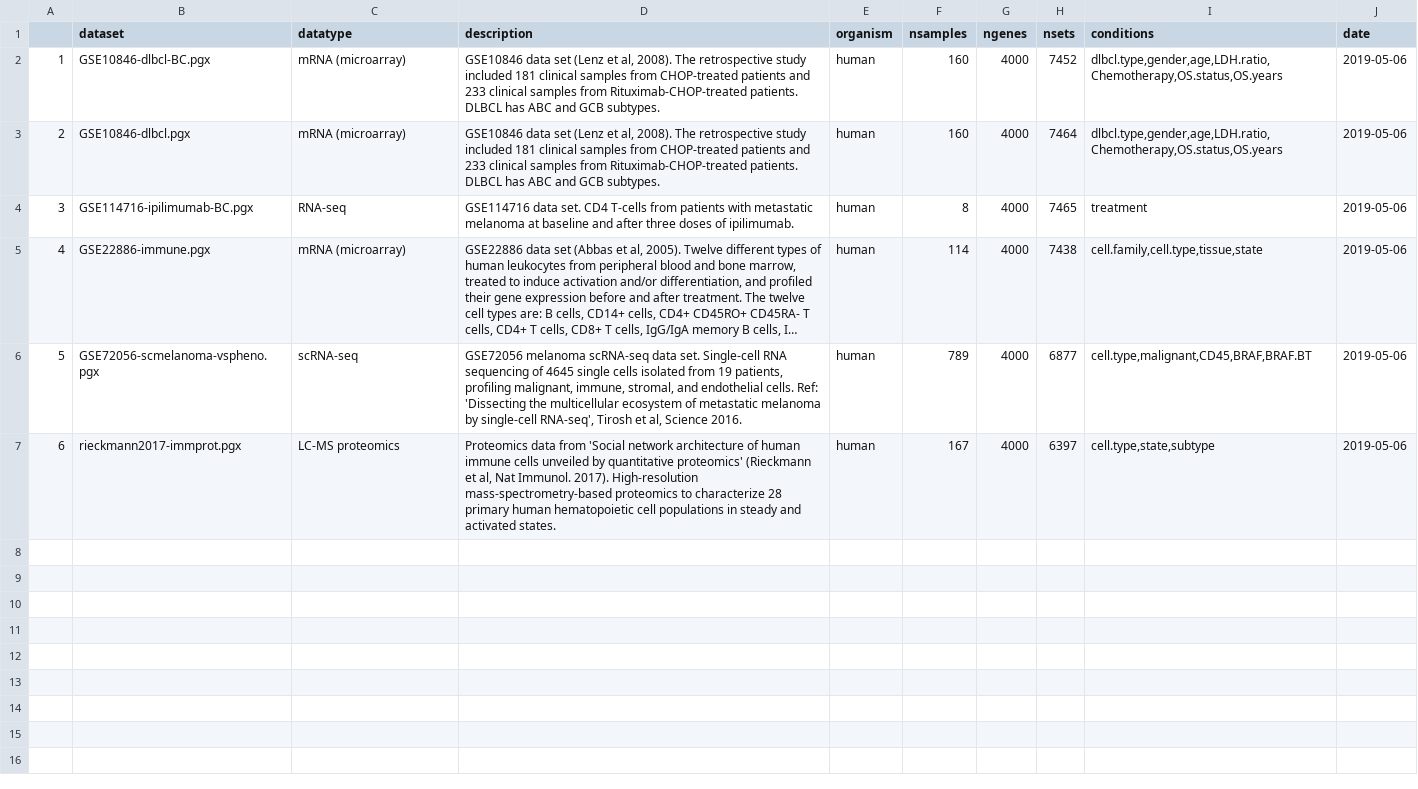
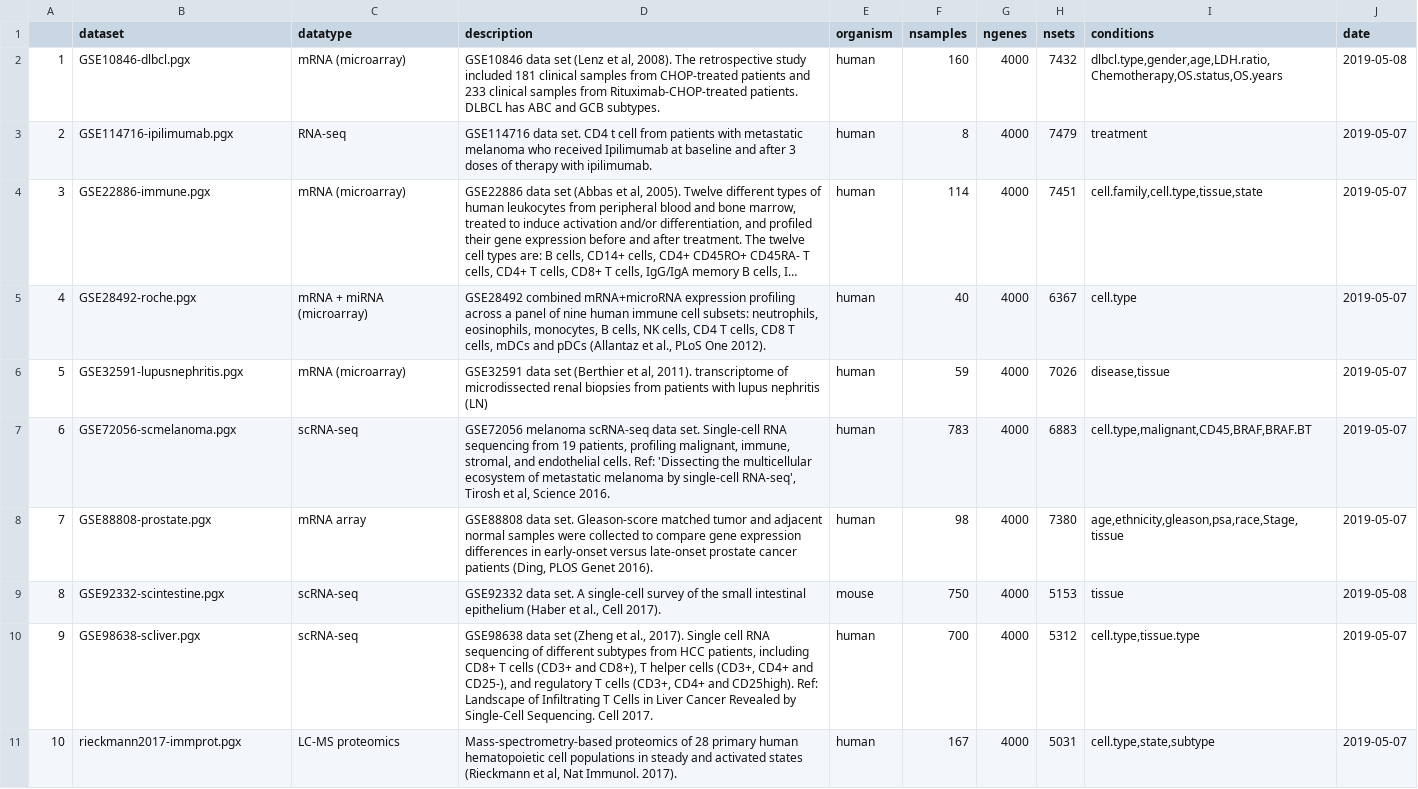
Before and after one commit to bigomics/omicsplayground, a CSV file: shiny/pgx-datasets-info.csv, drawn as a sheet; long unchanged cells end in …; removed rows and columns are numbered as before the commit, all else as after; the diff names each change by its address in the sheet, - before the commit and + after, or states it on an @@ line.

```diff
--- a/shiny/pgx-datasets-info.csv
+++ b/shiny/pgx-datasets-info.csv
-row 2: 1 | GSE10846-dlbcl-BC.pgx | mRNA (microarray) | GSE10846 data set (Lenz et al, 2008). The retrospective study included 181 clinical samples from CHOP-treated patients and 233 clinical samples from Rituximab-CHOP-treated patients. DLBCL has ABC and GCB subtypes. | human | 160 | 4000 | 7452 | dlbcl.type,gender,age,LDH.ratio,Chemotherapy,OS.status,OS.years | 2019-05-06
@@ column A renumbered from row 2 down @@
-H2 (nsets): 7464
+H2 (nsets): 7432
-J2 (date): 2019-05-06
+J2 (date): 2019-05-08
-B3 (dataset): GSE114716-ipilimumab-BC.pgx
+B3 (dataset): GSE114716-ipilimumab.pgx
-D3 (description): …set. CD4 T-cells from patients with metastatic melanoma at baseline and after three doses of ipilimumab.
+D3 (description): …set. CD4 t cell from patients with metastatic melanoma who received Ipilimumab at baseline and after 3 doses of therapy with ipilimumab.
-H3 (nsets): 7465
+H3 (nsets): 7479
-J3:J4 (date): 2019-05-06
+J3:J4 (date): 2019-05-07
-H4 (nsets): 7438
+H4 (nsets): 7451
+row 5: 4 | GSE28492-roche.pgx | mRNA + miRNA (microarray) | GSE28492 combined mRNA+microRNA expression profiling across a panel of nine human immune cell subsets: neutrophils, eosinophils, monocytes, B cells, NK cells, CD4 T cells, CD8 T cells, mDCs and pDCs (Allantaz et al., PLoS One 2012). | human | 40 | 4000 | 6367 | cell.type | 2019-05-07
+row 6: 5 | GSE32591-lupusnephritis.pgx | mRNA (microarray) | GSE32591 data set (Berthier et al, 2011). transcriptome of microdissected renal biopsies from patients with lupus nephritis (LN) | human | 59 | 4000 | 7026 | disease,tissue | 2019-05-07
-B7 (dataset): GSE72056-scmelanoma-vspheno.pgx
+B7 (dataset): GSE72056-scmelanoma.pgx
-D7 (description): …RNA sequencing of 4645 single cells isolated from 19…
+D7 (description): …RNA sequencing from 19…
-F7 (nsamples): 789
+F7 (nsamples): 783
-H7 (nsets): 6877
+H7 (nsets): 6883
-J7 (date): 2019-05-06
+J7 (date): 2019-05-07
+row 8: 7 | GSE88808-prostate.pgx | mRNA array | GSE88808 data set. Gleason-score matched tumor and adjacent normal samples were collected to compare gene expression differences in early-onset versus late-onset prostate cancer patients (Ding, PLOS Genet 2016). | human | 98 | 4000 | 7380 | age,ethnicity,gleason,psa,race,Stage,tissue | 2019-05-07
+row 9: 8 | GSE92332-scintestine.pgx | scRNA-seq | GSE92332 data set. A single-cell survey of the small intestinal epithelium (Haber et al., Cell 2017). | mouse | 750 | 4000 | 5153 | tissue | 2019-05-08
+row 10: 9 | GSE98638-scliver.pgx | scRNA-seq | GSE98638 data set (Zheng et al., 2017). Single cell RNA sequencing of different subtypes from HCC patients, including CD8+ T cells (CD3+ and CD8+), T helper cells (CD3+, CD4+ and CD25-), and regulatory T cells (CD3+, CD4+ and CD25high). Ref: Landscape of Infiltrating T Cells in Liver Cancer Revealed by Single-Cell Sequencing. Cell 2017. | human | 700 | 4000 | 5312 | cell.type,tissue.type | 2019-05-07
-D11 (description): Proteomics data from 'Social network architecture of human immune cells unveiled by quantitative proteomics' (Rieckmann et al, Nat Immunol. 2017). High-resolution mass-spectrometry-based proteomics to characterize 28 primary human hematopoietic cell populations in steady and activated states.
+D11 (description): Mass-spectrometry-based proteomics of 28 primary human hematopoietic cell populations in steady and activated states (Rieckmann et al, Nat Immunol. 2017).
-H11 (nsets): 6397
+H11 (nsets): 5031
-J11 (date): 2019-05-06
+J11 (date): 2019-05-07
```
Also changed, not shown: 2 other files.
